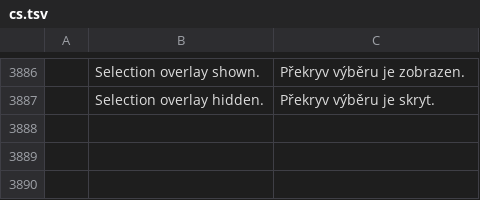
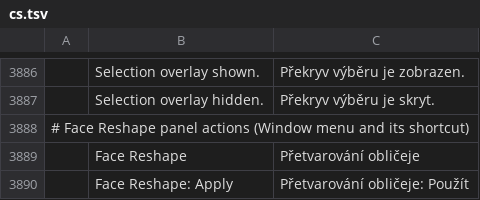
Before and after one commit to phungthien269/photocraft, a TSV file: crates/ui-egui/src/i18n/cs.tsv, drawn as a sheet; only a part is shown, gaps mark what is left out; the diff names each change by its address in the sheet, - before the commit and + after, or states it on an @@ line.

```diff
--- a/crates/ui-egui/src/i18n/cs.tsv
+++ b/crates/ui-egui/src/i18n/cs.tsv
+row 3888: # Face Reshape panel actions (Window menu and its shortcut)
+row 3889:  | Face Reshape | Přetvarování obličeje
+row 3890:  | Face Reshape: Apply | Přetvarování obličeje: Použít
```
Also changed, not shown: crates/ui-egui/src/i18n/el.tsv, crates/ui-egui/src/i18n/pl.tsv, 21 other files.
